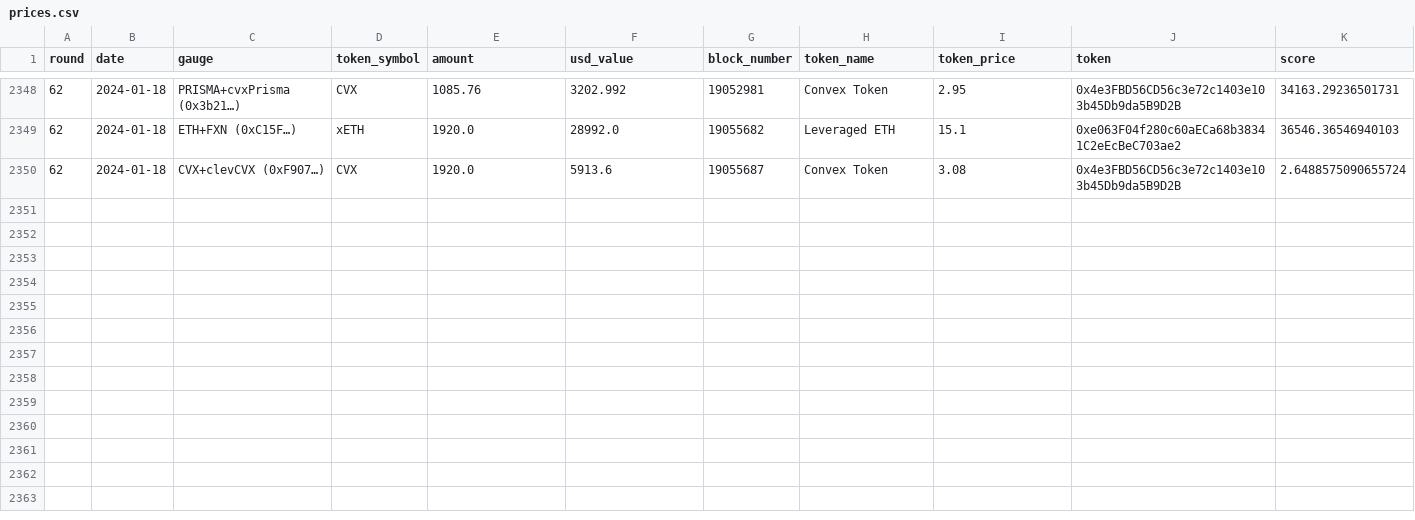
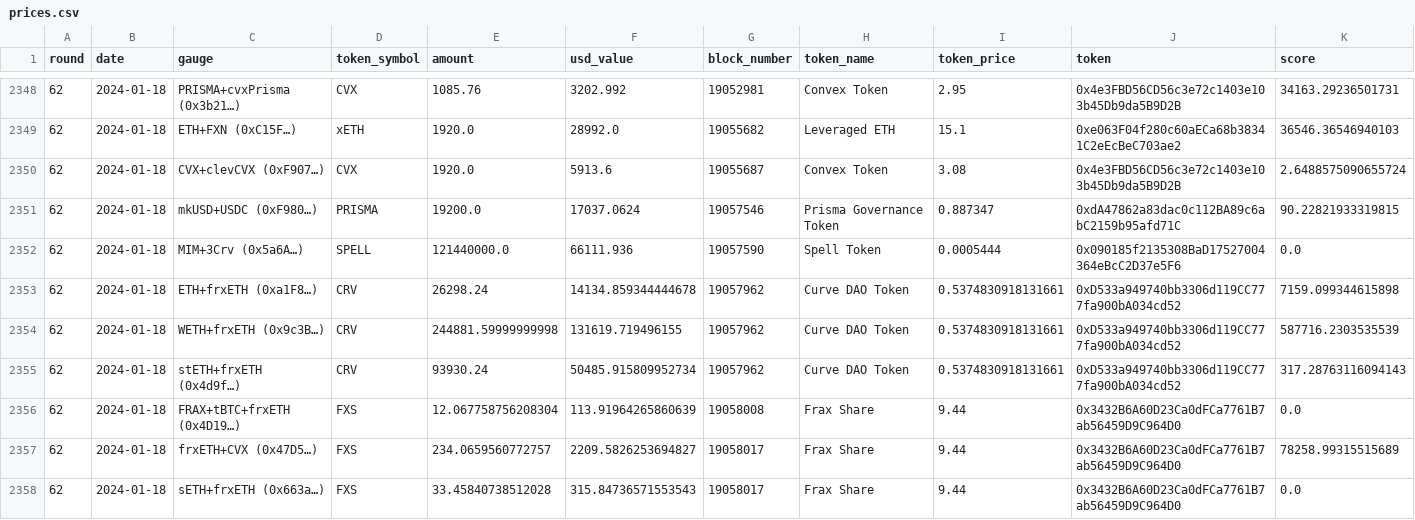
Before and after one commit to iamllanero/convex-streamlit, a CSV file: output/consolidate/prices.csv, drawn as a sheet; only a part is shown, gaps mark what is left out; rows hold the shown columns only; the diff covers the shown part only; the diff names each change by its address in the sheet, - before the commit and + after, or states it on an @@ line.

Commit message:
Round 62.5

```diff
--- a/output/consolidate/prices.csv
+++ b/output/consolidate/prices.csv
+row 2351: 62 | 2024-01-18 | mkUSD+USDC (0xF980…) | PRISMA | 19200.0 | 17037.0624 | 19057546 | Prisma Governance Token | 0.887347 | 0xdA47862a83dac0c112BA89c6abC2159b95afd71C | 90.22821933319815
+row 2352: 62 | 2024-01-18 | MIM+3Crv (0x5a6A…) | SPELL | 121440000.0 | 66111.936 | 19057590 | Spell Token | 0.0005444 | 0x090185f2135308BaD17527004364eBcC2D37e5F6 | 0.0
+row 2353: 62 | 2024-01-18 | ETH+frxETH (0xa1F8…) | CRV | 26298.24 | 14134.859344444678 | 19057962 | Curve DAO Token | 0.5374830918131661 | 0xD533a949740bb3306d119CC777fa900bA034cd52 | 7159.099344615898
+row 2354: 62 | 2024-01-18 | WETH+frxETH (0x9c3B…) | CRV | 244881.59999999998 | 131619.719496155 | 19057962 | Curve DAO Token | 0.5374830918131661 | 0xD533a949740bb3306d119CC777fa900bA034cd52 | 587716.2303535539
+row 2355: 62 | 2024-01-18 | stETH+frxETH (0x4d9f…) | CRV | 93930.24 | 50485.915809952734 | 19057962 | Curve DAO Token | 0.5374830918131661 | 0xD533a949740bb3306d119CC777fa900bA034cd52 | 317.28763116094143
+row 2356: 62 | 2024-01-18 | FRAX+tBTC+frxETH (0x4D19…) | FXS | 12.067758756208304 | 113.91964265860639 | 19058008 | Frax Share | 9.44 | 0x3432B6A60D23Ca0dFCa7761B7ab56459D9C964D0 | 0.0
+row 2357: 62 | 2024-01-18 | frxETH+CVX (0x47D5…) | FXS | 234.0659560772757 | 2209.5826253694827 | 19058017 | Frax Share | 9.44 | 0x3432B6A60D23Ca0dFCa7761B7ab56459D9C964D0 | 78258.99315515689
+row 2358: 62 | 2024-01-18 | sETH+frxETH (0x663a…) | FXS | 33.45840738512028 | 315.84736571553543 | 19058017 | Frax Share | 9.44 | 0x3432B6A60D23Ca0dFCa7761B7ab56459D9C964D0 | 0.0
```
Also changed, not shown: 7 added rows and 4 edited cells elsewhere in this file.
